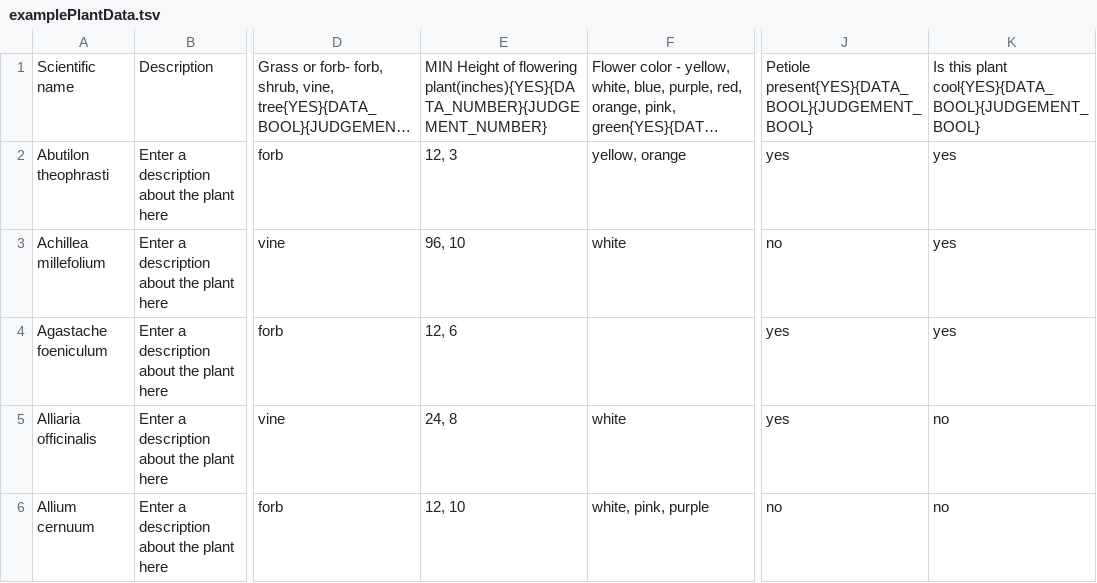
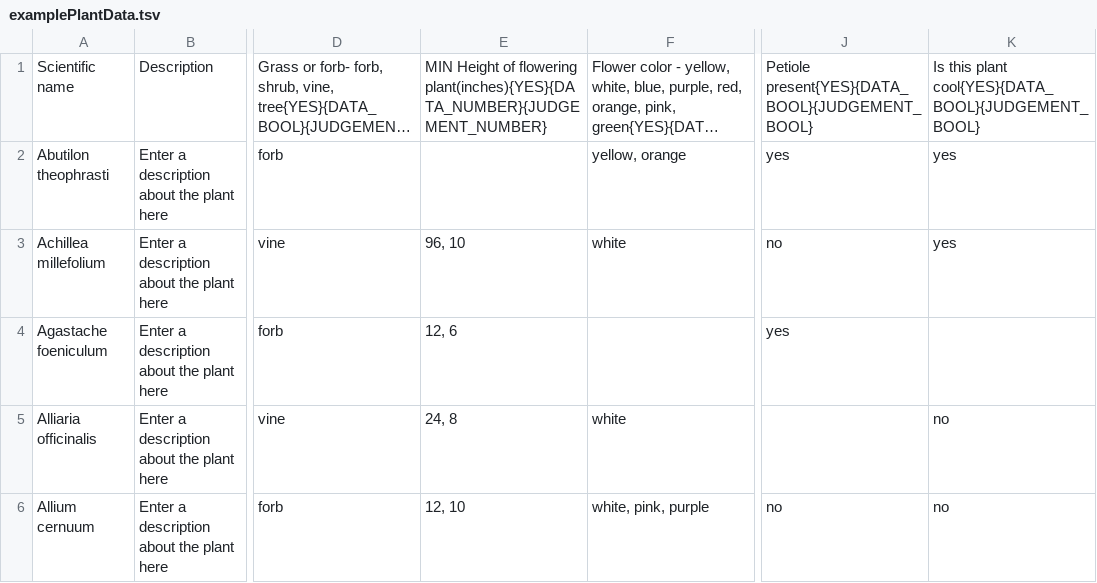
Before and after one commit to fielddaylab/biocore-plant-id-tool, a TSV file: FieldResearchTool/examplePlantData.tsv, drawn as a sheet; only a part is shown, gaps mark what is left out; long unchanged cells end in …; the diff names each change by its address in the sheet, - before the commit and + after, or states it on an @@ line.

```diff
--- a/FieldResearchTool/examplePlantData.tsv
+++ b/FieldResearchTool/examplePlantData.tsv
-E2: 12, 3
+E2: (empty)
-K4: yes
+K4: (empty)
-J5: yes
+J5: (empty)
```
Also changed, not shown: 3 other files.
